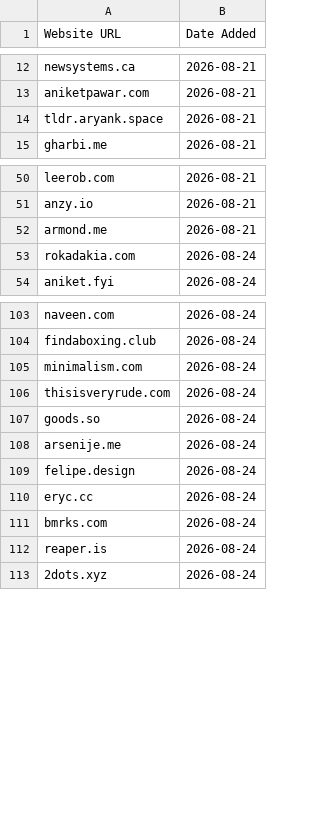
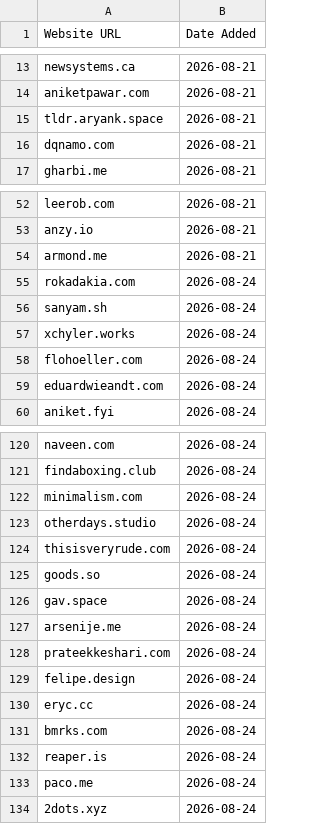
Before and after one commit to omyvnss/adfolio-clone, a CSV file: data/history/2026-10-09.csv, drawn as a sheet; only a part is shown, gaps mark what is left out; the diff covers the shown part only.

```diff
--- a/data/history/2026-10-09.csv
+++ b/data/history/2026-10-09.csv
@@ -14,2 +15,3 @@ aniketpawar.com,2026-08-21
 tldr.aryank.space,2026-08-21
+dqnamo.com,2026-08-21
 gharbi.me,2026-08-21
@@ -53,2 +55,6 @@ armond.me,2026-08-21
 rokadakia.com,2026-08-24
+sanyam.sh,2026-08-24
+xchyler.works,2026-08-24
+flohoeller.com,2026-08-24
+eduardwieandt.com,2026-08-24
 aniket.fyi,2026-08-24
@@ -105,5 +122,8 @@ findaboxing.club,2026-08-24
 minimalism.com,2026-08-24
+otherdays.studio,2026-08-24
 thisisveryrude.com,2026-08-24
 goods.so,2026-08-24
+gav.space,2026-08-24
 arsenije.me,2026-08-24
+prateekkeshari.com,2026-08-24
 felipe.design,2026-08-24
@@ -112,2 +132,3 @@ bmrks.com,2026-08-24
 reaper.is,2026-08-24
+paco.me,2026-08-24
 2dots.xyz,2026-08-24
```
Also changed, not shown: 12 added rows elsewhere in this file, 2 other files.
